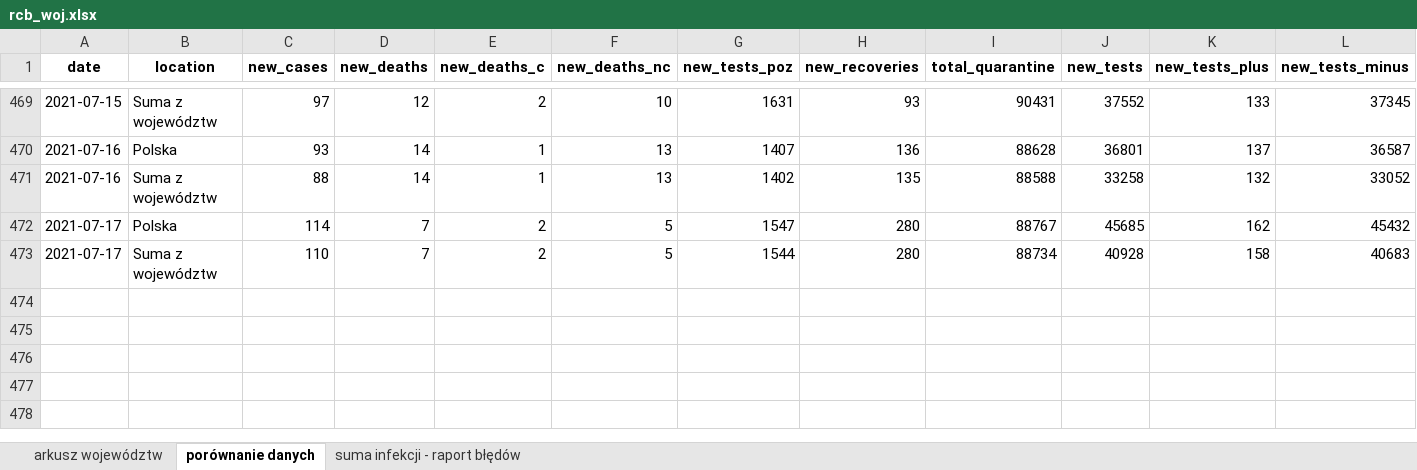
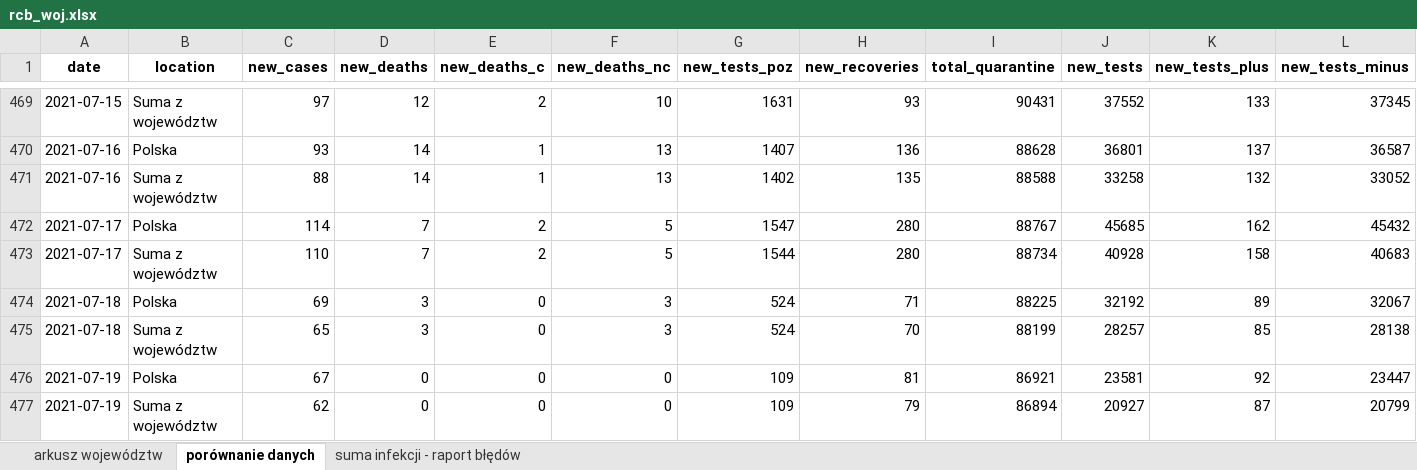
Before and after one commit to wieslawseweryn/covide, an Excel workbook: rcb_woj.xlsx, sheet porównanie danych, drawn as a sheet; only a part is shown, gaps mark what is left out; values as stored, in another font and other column widths than the file's, no borders; rows hold the shown columns only; the diff names each change by its address in the sheet, - before the commit and + after, or states it on an @@ line.

```diff
--- a/rcb_woj.xlsx (sheet porównanie danych)
+++ b/rcb_woj.xlsx (sheet porównanie danych)
+row 474: 2021-07-18 | Polska | 69 | 3 | 0 | 3 | 524 | 71 | 88225 | 32192 | 89 | 32067
+row 475: 2021-07-18 | Suma z województw | 65 | 3 | 0 | 3 | 524 | 70 | 88199 | 28257 | 85 | 28138
+row 476: 2021-07-19 | Polska | 67 | 0 | 0 | 0 | 109 | 81 | 86921 | 23581 | 92 | 23447
+row 477: 2021-07-19 | Suma z województw | 62 | 0 | 0 | 0 | 109 | 79 | 86894 | 20927 | 87 | 20799
```
Also changed, not shown: sheet arkusz województw, sheet suma infekcji - raport błędów, 23 other files.
